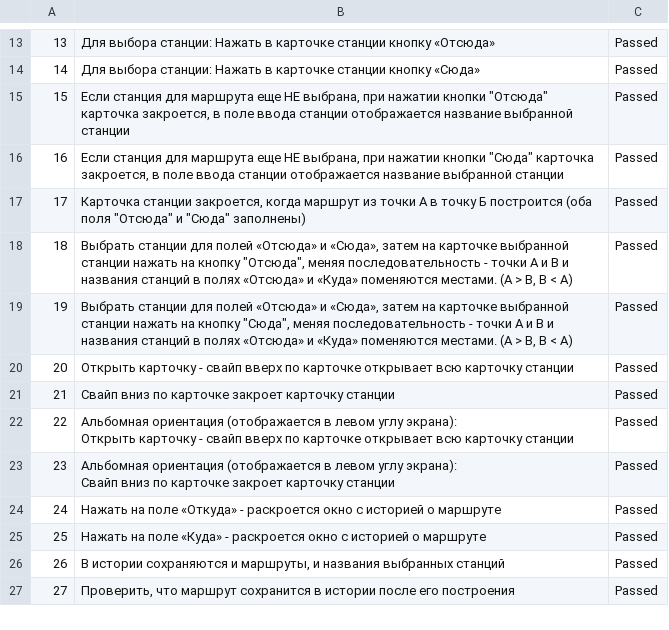
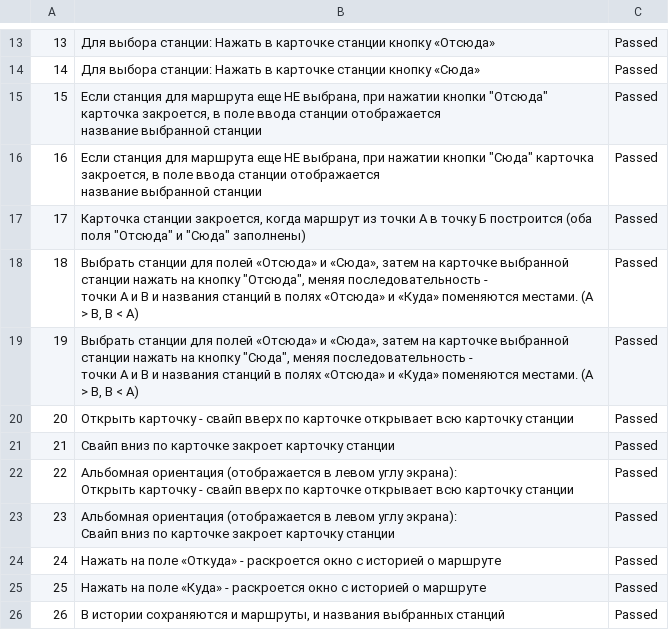
Before and after one commit to leimvn/leimvn, a CSV file: docs/чл_моб.csv, drawn as a sheet; only a part is shown, gaps mark what is left out; the shorter side is filled out with more unchanged rows.

Commit message:
Update чл_моб.csv

```diff
--- a/docs/чл_моб.csv
+++ b/docs/чл_моб.csv
@@ -16,7 +16,11 @@
 14,Для выбора станции: Нажать в карточке станции кнопку «Сюда»,Passed
-15,"Если станция для маршрута еще НЕ выбрана, при нажатии кнопки ""Отсюда"" карточка закроется, в поле ввода станции отображается название выбранной станции",Passed
-16,"Если станция для маршрута еще НЕ выбрана, при нажатии кнопки ""Сюда"" карточка закроется, в поле ввода станции отображается название выбранной станции",Passed
+15,"Если станция для маршрута еще НЕ выбрана, при нажатии кнопки ""Отсюда"" карточка закроется, в поле ввода станции отображается
+название выбранной станции",Passed
+16,"Если станция для маршрута еще НЕ выбрана, при нажатии кнопки ""Сюда"" карточка закроется, в поле ввода станции отображается
+название выбранной станции",Passed
 17,"Карточка станции закроется, когда маршрут из точки А в точку Б построится (оба поля ""Отсюда"" и ""Сюда"" заполнены)",Passed
-18,"Выбрать станции для полей «Отсюда» и «Сюда», затем на карточке выбранной станции нажать на кнопку ""Отсюда"", меняя последовательность - точки А и В и названия станций в полях «Отсюда» и «Куда» поменяются местами. (А > В, В < А)",Passed
-19,"Выбрать станции для полей «Отсюда» и «Сюда», затем на карточке выбранной станции нажать на кнопку ""Сюда"", меняя последовательность - точки А и В и названия станций в полях «Отсюда» и «Куда» поменяются местами. (А > В, В < А)",Passed
+18,"Выбрать станции для полей «Отсюда» и «Сюда», затем на карточке выбранной станции нажать на кнопку ""Отсюда"", меняя последовательность -
+точки А и В и названия станций в полях «Отсюда» и «Куда» поменяются местами. (А > В, В < А)",Passed
+19,"Выбрать станции для полей «Отсюда» и «Сюда», затем на карточке выбранной станции нажать на кнопку ""Сюда"", меняя последовательность -
+точки А и В и названия станций в полях «Отсюда» и «Куда» поменяются местами. (А > В, В < А)",Passed
 20,Открыть карточку - свайп вверх по карточке открывает всю карточку станции,Passed
```
